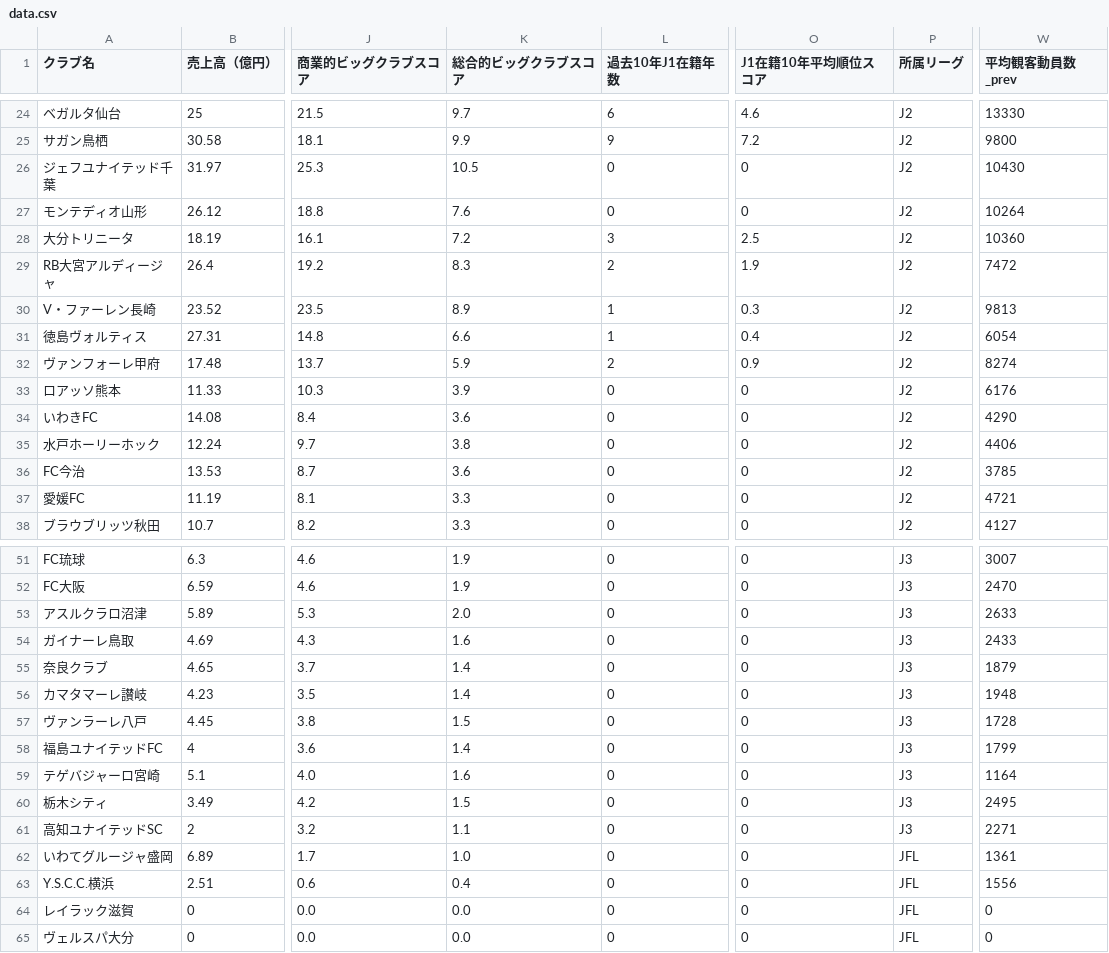
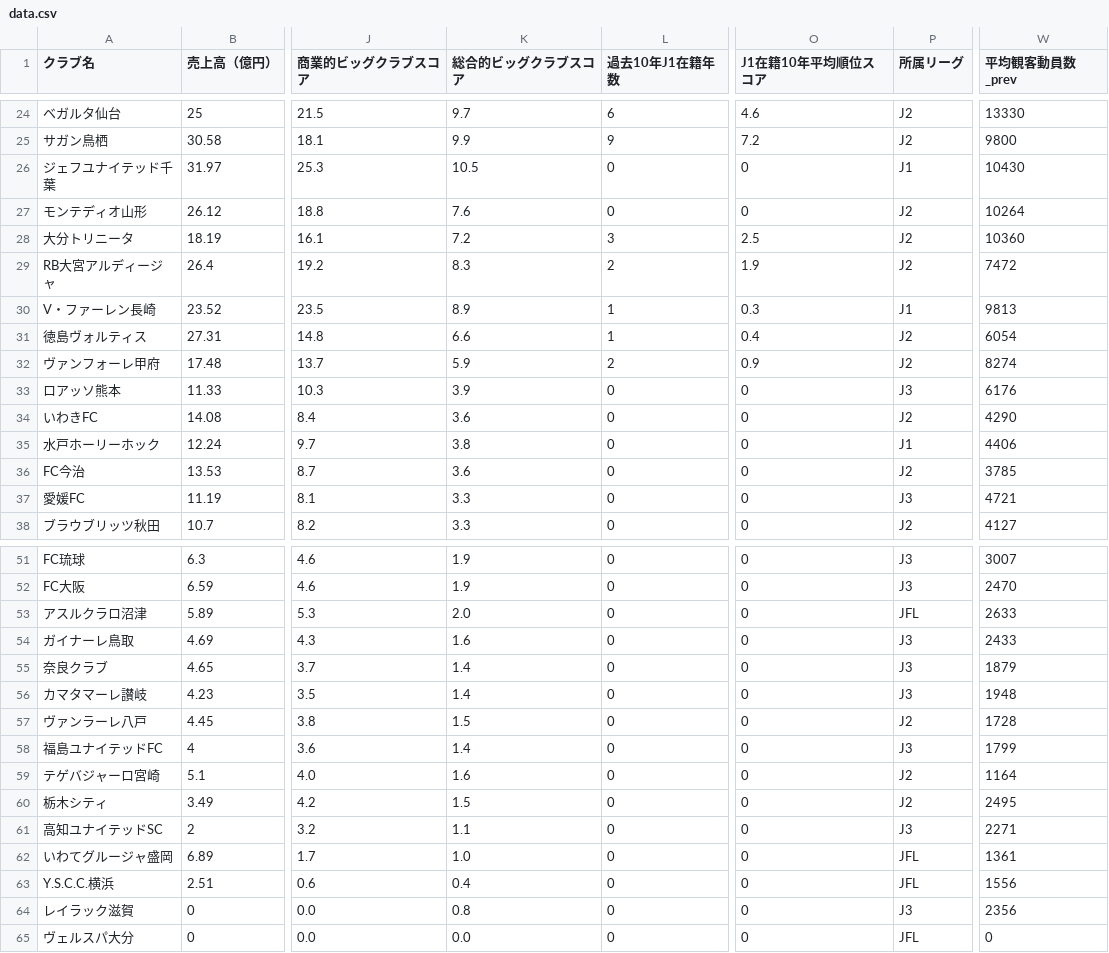
Before and after one commit to jleague-big-club/jleague-big-club, a CSV file: data/data.csv, drawn as a sheet; only a part is shown, gaps mark what is left out; the diff covers the shown part only; the diff names each change by its address in the sheet, - before the commit and + after, or states it on an @@ line.

```diff
--- a/data/data.csv
+++ b/data/data.csv
-P26 (所属リーグ): J2
+P26 (所属リーグ): J1
-P30 (所属リーグ): J2
+P30 (所属リーグ): J1
-P33 (所属リーグ): J2
+P33 (所属リーグ): J3
-P35 (所属リーグ): J2
+P35 (所属リーグ): J1
-P37 (所属リーグ): J2
+P37 (所属リーグ): J3
-P53 (所属リーグ): J3
+P53 (所属リーグ): JFL
-P57 (所属リーグ): J3
+P57 (所属リーグ): J2
-P59:P60 (所属リーグ): J3
+P59:P60 (所属リーグ): J2
-K64 (総合的ビッグクラブスコア): 0.0
+K64 (総合的ビッグクラブスコア): 0.8
-P64 (所属リーグ): JFL
+P64 (所属リーグ): J3
-W64 (平均観客動員数_prev): 0
+W64 (平均観客動員数_prev): 2356
```
Also changed, not shown: 3 edited cells elsewhere in this file, data/attendancefigure.csv, 1 other file.
